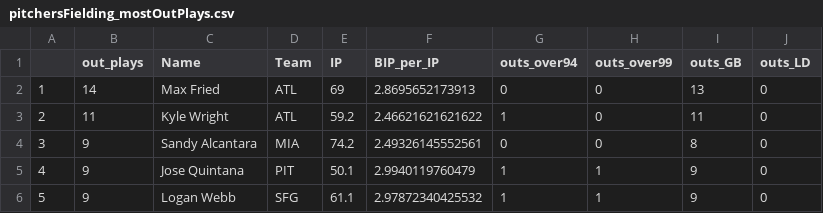
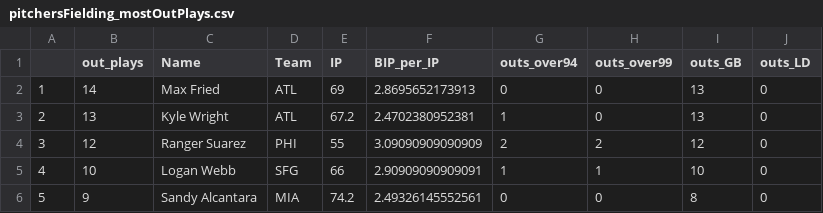
Before and after one commit to JanLMoffett/baseballAnalysis, a CSV file: data/pitchersFielding_mostOutPlays.csv, drawn as a sheet; only a part is shown; the diff covers the shown part only.

```diff
--- a/data/pitchersFielding_mostOutPlays.csv
+++ b/data/pitchersFielding_mostOutPlays.csv
@@ -2,5 +2,5 @@
 "1",14,"Max Fried","ATL",69,2.8695652173913,0,0,13,0
-"2",11,"Kyle Wright","ATL",59.2,2.46621621621622,1,0,11,0
-"3",9,"Sandy Alcantara","MIA",74.2,2.49326145552561,0,0,8,0
-"4",9,"Jose Quintana","PIT",50.1,2.9940119760479,1,1,9,0
-"5",9,"Logan Webb","SFG",61.1,2.97872340425532,1,1,9,0
+"2",13,"Kyle Wright","ATL",67.2,2.4702380952381,1,0,13,0
+"3",12,"Ranger Suarez","PHI",55,3.09090909090909,2,2,12,0
+"4",10,"Logan Webb","SFG",66,2.90909090909091,1,1,10,0
+"5",9,"Sandy Alcantara","MIA",74.2,2.49326145552561,0,0,8,0
```
Also changed, not shown: 37 edited cells elsewhere in this file, data/FGleadersSP2022.csv, data/pitcherFieldingLeaders2022.csv, 11 other files.
